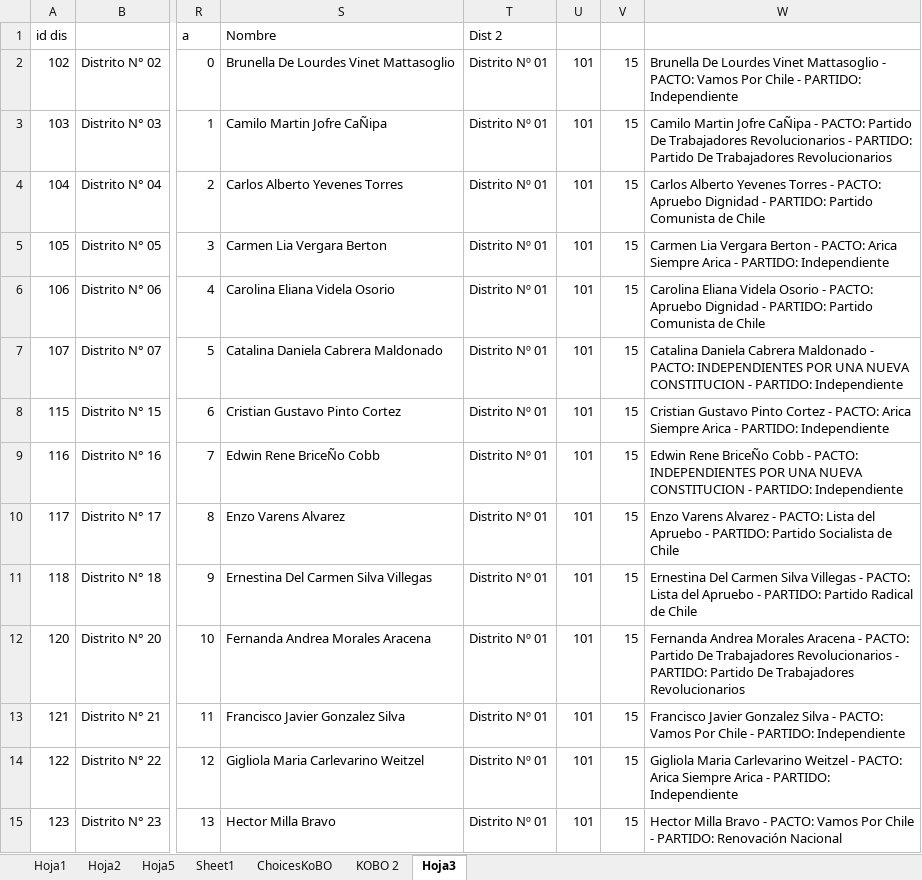
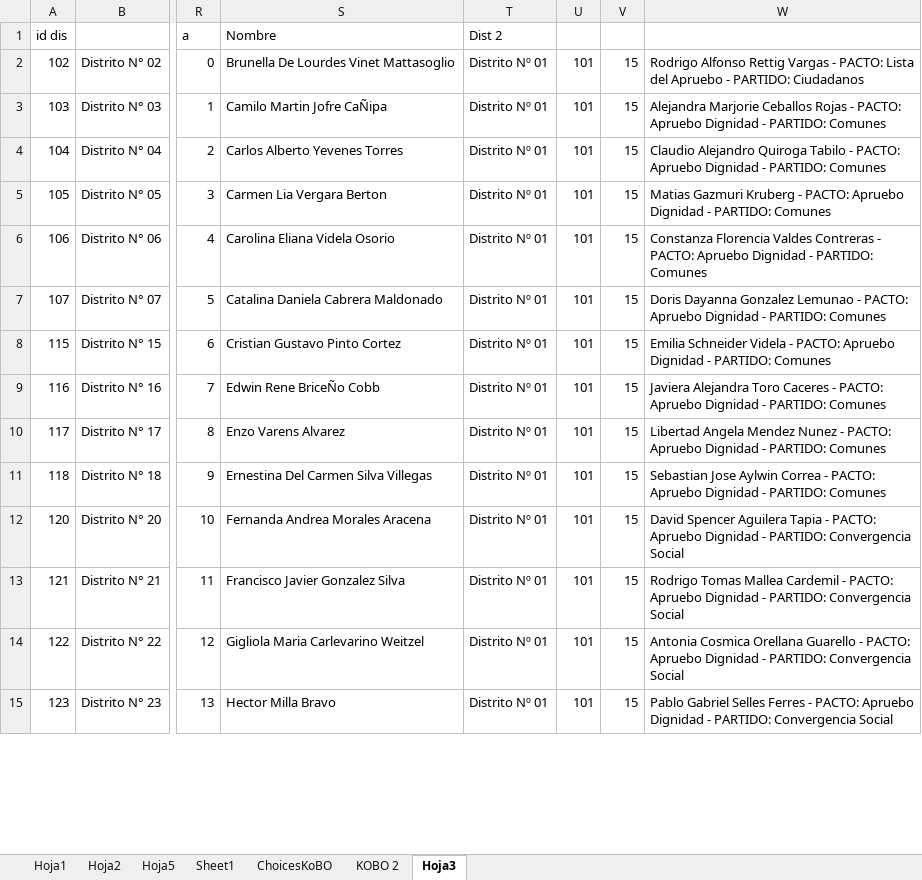
Before and after one commit to Sud-Austral/DATA-ELECCIONES, an Excel workbook: Contituyentes/CandidatoRRSS.xlsx, sheet Hoja3, drawn as a sheet; only a part is shown, gaps mark what is left out; values as stored, in another font and other column widths than the file's, no borders; the diff covers the shown part only; the diff names each change by its address in the sheet, - before the commit and + after, or states it on an @@ line.

```diff
--- a/Contituyentes/CandidatoRRSS.xlsx (sheet Hoja3)
+++ b/Contituyentes/CandidatoRRSS.xlsx (sheet Hoja3)
-W2: Brunella De Lourdes Vinet Mattasoglio - PACTO: Vamos Por Chile - PARTIDO: Independiente
+W2: Rodrigo Alfonso Rettig Vargas - PACTO: Lista del Apruebo - PARTIDO: Ciudadanos
-W3: Camilo Martin Jofre CaÑipa - PACTO: Partido De Trabajadores Revolucionarios - PARTIDO: Partido De Trabajadores Revolucionarios
+W3: Alejandra Marjorie Ceballos Rojas - PACTO: Apruebo Dignidad - PARTIDO: Comunes
-W4: Carlos Alberto Yevenes Torres - PACTO: Apruebo Dignidad - PARTIDO: Partido Comunista de Chile
+W4: Claudio Alejandro Quiroga Tabilo - PACTO: Apruebo Dignidad - PARTIDO: Comunes
-W5: Carmen Lia Vergara Berton - PACTO: Arica Siempre Arica - PARTIDO: Independiente
+W5: Matias Gazmuri Kruberg - PACTO: Apruebo Dignidad - PARTIDO: Comunes
-W6: Carolina Eliana Videla Osorio - PACTO: Apruebo Dignidad - PARTIDO: Partido Comunista de Chile
+W6: Constanza Florencia Valdes Contreras - PACTO: Apruebo Dignidad - PARTIDO: Comunes
-W7: Catalina Daniela Cabrera Maldonado - PACTO: INDEPENDIENTES POR UNA NUEVA CONSTITUCION - PARTIDO: Independiente
+W7: Doris Dayanna Gonzalez Lemunao - PACTO: Apruebo Dignidad - PARTIDO: Comunes
-W8: Cristian Gustavo Pinto Cortez - PACTO: Arica Siempre Arica - PARTIDO: Independiente
+W8: Emilia Schneider Videla - PACTO: Apruebo Dignidad - PARTIDO: Comunes
-W9: Edwin Rene BriceÑo Cobb - PACTO: INDEPENDIENTES POR UNA NUEVA CONSTITUCION - PARTIDO: Independiente
+W9: Javiera Alejandra Toro Caceres - PACTO: Apruebo Dignidad - PARTIDO: Comunes
-W10: Enzo Varens Alvarez - PACTO: Lista del Apruebo - PARTIDO: Partido Socialista de Chile
+W10: Libertad Angela Mendez Nunez - PACTO: Apruebo Dignidad - PARTIDO: Comunes
-W11: Ernestina Del Carmen Silva Villegas - PACTO: Lista del Apruebo - PARTIDO: Partido Radical de Chile
+W11: Sebastian Jose Aylwin Correa - PACTO: Apruebo Dignidad - PARTIDO: Comunes
-W12: Fernanda Andrea Morales Aracena - PACTO: Partido De Trabajadores Revolucionarios - PARTIDO: Partido De Trabajadores Revolucionarios
+W12: David Spencer Aguilera Tapia - PACTO: Apruebo Dignidad - PARTIDO: Convergencia Social
-W13: Francisco Javier Gonzalez Silva - PACTO: Vamos Por Chile - PARTIDO: Independiente
+W13: Rodrigo Tomas Mallea Cardemil - PACTO: Apruebo Dignidad - PARTIDO: Convergencia Social
-W14: Gigliola Maria Carlevarino Weitzel - PACTO: Arica Siempre Arica - PARTIDO: Independiente
+W14: Antonia Cosmica Orellana Guarello - PACTO: Apruebo Dignidad - PARTIDO: Convergencia Social
-W15: Hector Milla Bravo - PACTO: Vamos Por Chile - PARTIDO: Renovación Nacional
+W15: Pablo Gabriel Selles Ferres - PACTO: Apruebo Dignidad - PARTIDO: Convergencia Social
```
Also changed, not shown: 1213 edited cells elsewhere in this sheet, sheet Sheet1, formulas that keep their value, Contituyentes/LOGOS_partidos_politicos/Logos.xlsx, 1 other file.
